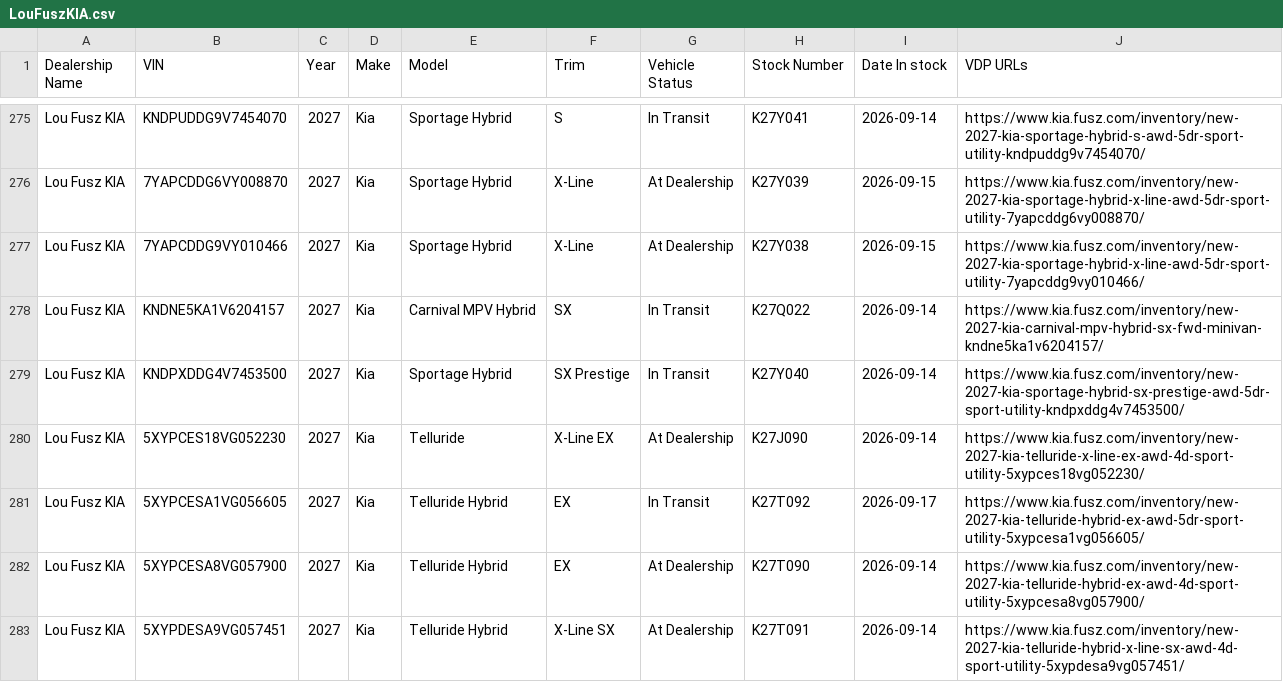
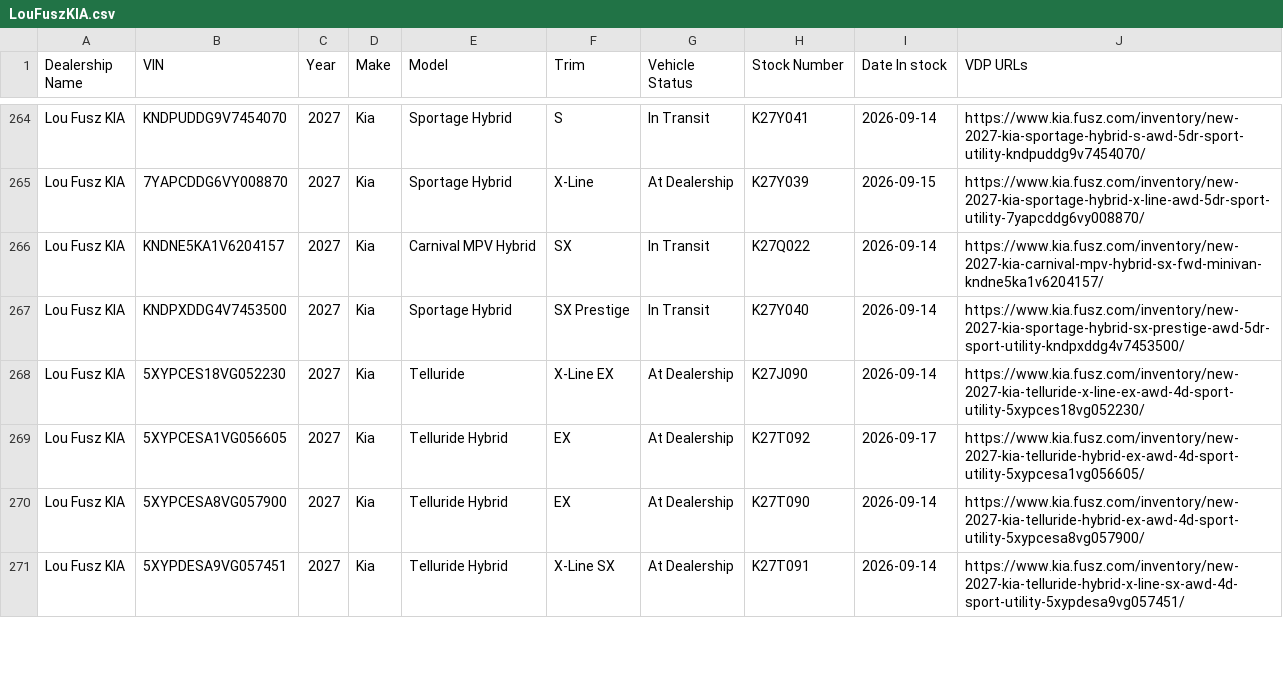
Before and after one commit to JnuruFusz/-lou-fusz-2027-model-pipeline, a CSV file: data/LouFuszKIA.csv, drawn as a sheet; only a part is shown, gaps mark what is left out; the diff covers the shown part only.

```diff
--- a/data/LouFuszKIA.csv
+++ b/data/LouFuszKIA.csv
@@ -276,3 +265,2 @@
 "Lou Fusz KIA",7YAPCDDG6VY008870,2027,Kia,"Sportage Hybrid",X-Line,"At Dealership",K27Y039,2026-09-15,https://www.kia.fusz.com/inventory/new-2027-kia-sportage-hybrid-x-line-awd-5dr-sport-utility-7yapcddg6vy008870/
-"Lou Fusz KIA",7YAPCDDG9VY010466,2027,Kia,"Sportage Hybrid",X-Line,"At Dealership",K27Y038,2026-09-15,https://www.kia.fusz.com/inventory/new-2027-kia-sportage-hybrid-x-line-awd-5dr-sport-utility-7yapcddg9vy010466/
 "Lou Fusz KIA",KNDNE5KA1V6204157,2027,Kia,"Carnival MPV Hybrid",SX,"In Transit",K27Q022,2026-09-14,https://www.kia.fusz.com/inventory/new-2027-kia-carnival-mpv-hybrid-sx-fwd-minivan-kndne5ka1v6204157/
@@ -280,3 +268,3 @@
 "Lou Fusz KIA",5XYPCES18VG052230,2027,Kia,Telluride,"X-Line EX","At Dealership",K27J090,2026-09-14,https://www.kia.fusz.com/inventory/new-2027-kia-telluride-x-line-ex-awd-4d-sport-utility-5xypces18vg052230/
-"Lou Fusz KIA",5XYPCESA1VG056605,2027,Kia,"Telluride Hybrid",EX,"In Transit",K27T092,2026-09-17,https://www.kia.fusz.com/inventory/new-2027-kia-telluride-hybrid-ex-awd-5dr-sport-utility-5xypcesa1vg056605/
+"Lou Fusz KIA",5XYPCESA1VG056605,2027,Kia,"Telluride Hybrid",EX,"At Dealership",K27T092,2026-09-17,https://www.kia.fusz.com/inventory/new-2027-kia-telluride-hybrid-ex-awd-4d-sport-utility-5xypcesa1vg056605/
 "Lou Fusz KIA",5XYPCESA8VG057900,2027,Kia,"Telluride Hybrid",EX,"At Dealership",K27T090,2026-09-14,https://www.kia.fusz.com/inventory/new-2027-kia-telluride-hybrid-ex-awd-4d-sport-utility-5xypcesa8vg057900/
```
Also changed, not shown: 11 removed rows and 8 edited cells elsewhere in this file, data/KIAEvansville.csv, data/LouFuszBuickGMC.csv, 13 other files.
